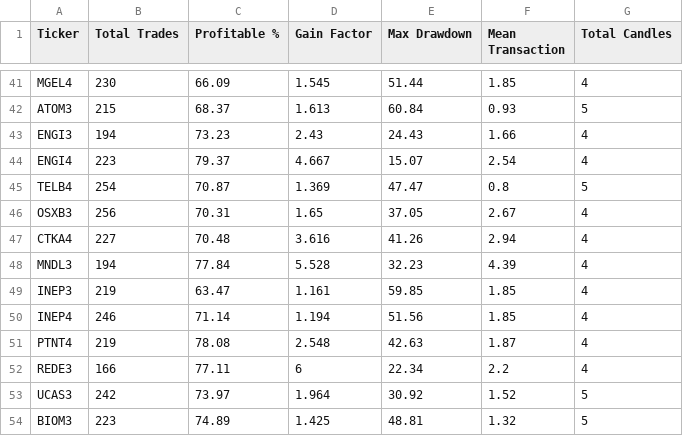
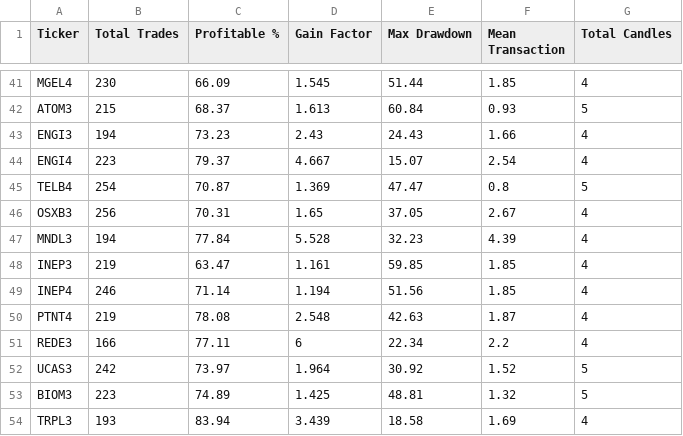
Before and after one commit to matsouto/GCP_stocks_screener, a CSV file: ifr2_best_stocks_backtesting.csv, drawn as a sheet; only a part is shown, gaps mark what is left out; the shorter side is filled out with more unchanged rows; the diff names each change by its address in the sheet, - before the commit and + after, or states it on an @@ line.

```diff
--- a/ifr2_best_stocks_backtesting.csv
+++ b/ifr2_best_stocks_backtesting.csv
-row 47: CTKA4 | 227 | 70.48 | 3.616 | 41.26 | 2.94 | 4
```
Also changed, not shown: 6 other files.
